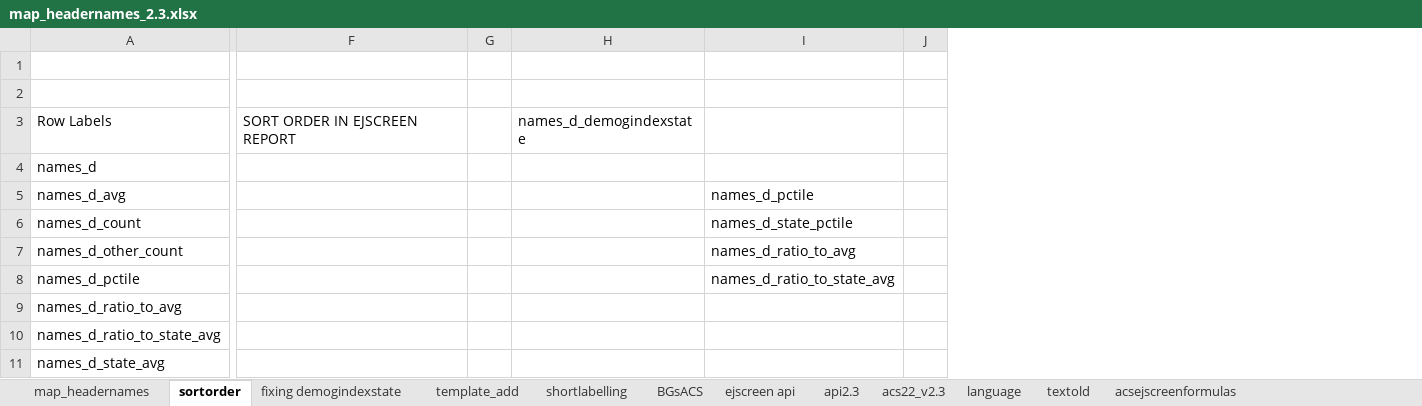
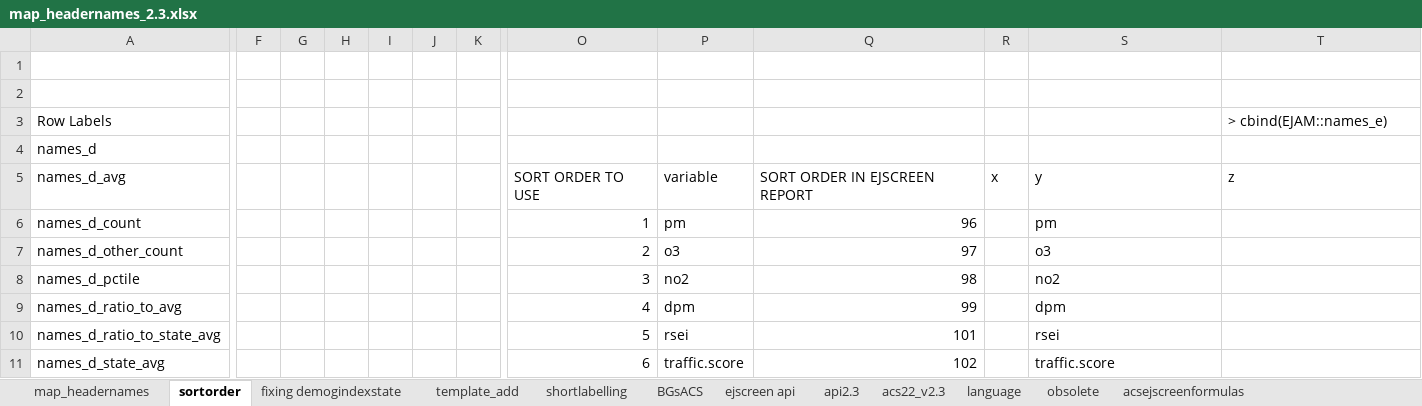
Before and after one commit to USEPA/ejscreen-multisite-open, an Excel workbook: data-raw/map_headernames_2.3.xlsx, sheet sortorder, drawn as a sheet; only a part is shown, gaps mark what is left out; values as stored, in another font and other column widths than the file's, no cell formats; removed rows and columns are numbered as before the commit, all else as after; the diff covers the shown part only; the diff names each change by its address in the sheet, - before the commit and + after, or states it on an @@ line.

Commit message:
multiple updates to map_headernames etc.
fix more variable names also

```diff
--- a/data-raw/map_headernames_2.3.xlsx (sheet sortorder)
+++ b/data-raw/map_headernames_2.3.xlsx (sheet sortorder)
-sheet tab: textold
+sheet tab: obsolete
+column F, empty
+column G, empty
+column H, empty
+column I, empty
+column J, empty
+column K, empty
+column O, rows 5-11: SORT ORDER TO USE | 1 | 2 | 3 | 4 | 5 | 6
+column P, rows 5-11: variable | pm | o3 | no2 | dpm | rsei | traffic.score
-column J, empty
-Q3: SORT ORDER IN EJSCREEN REPORT
+Q3: (empty)
-S3: names_d_demogindexstate
+S3: (empty)
-T3: (empty)
+T3: > cbind(EJAM::names_e)
-Q5: (empty)
+Q5: SORT ORDER IN EJSCREEN REPORT
-R5: (empty)
+R5: x
-S5: (empty)
+S5: y
-T5 (> cbind(EJAM::names_e)): names_d_pctile
+T5 (> cbind(EJAM::names_e)): z
-Q6: (empty)
+Q6: 96
-S6: (empty)
+S6: pm
-T6 (> cbind(EJAM::names_e)): names_d_state_pctile
+T6 (> cbind(EJAM::names_e)): (empty)
-Q7: (empty)
+Q7: 97
-S7: (empty)
+S7: o3
-T7 (> cbind(EJAM::names_e)): names_d_ratio_to_avg
+T7 (> cbind(EJAM::names_e)): (empty)
-Q8: (empty)
+Q8: 98
-S8: (empty)
+S8: no2
-T8 (> cbind(EJAM::names_e)): names_d_ratio_to_state_avg
+T8 (> cbind(EJAM::names_e)): (empty)
-Q9: (empty)
+Q9: 99
-S9: (empty)
+S9: dpm
-Q10: (empty)
+Q10: 101
-S10: (empty)
+S10: rsei
-Q11: (empty)
+Q11: 102
-S11: (empty)
+S11: traffic.score
```
Also changed, not shown: 88 added rows, 66 removed rows, 3 added columns and 182 edited cells elsewhere in this sheet, sheet map_headernames, sheet obsolete, sheet api2.3, sheet template_add, sheet acs22_v2.3, sheet BGsACS, cell formats, formulas that keep their value, 44 other files.
